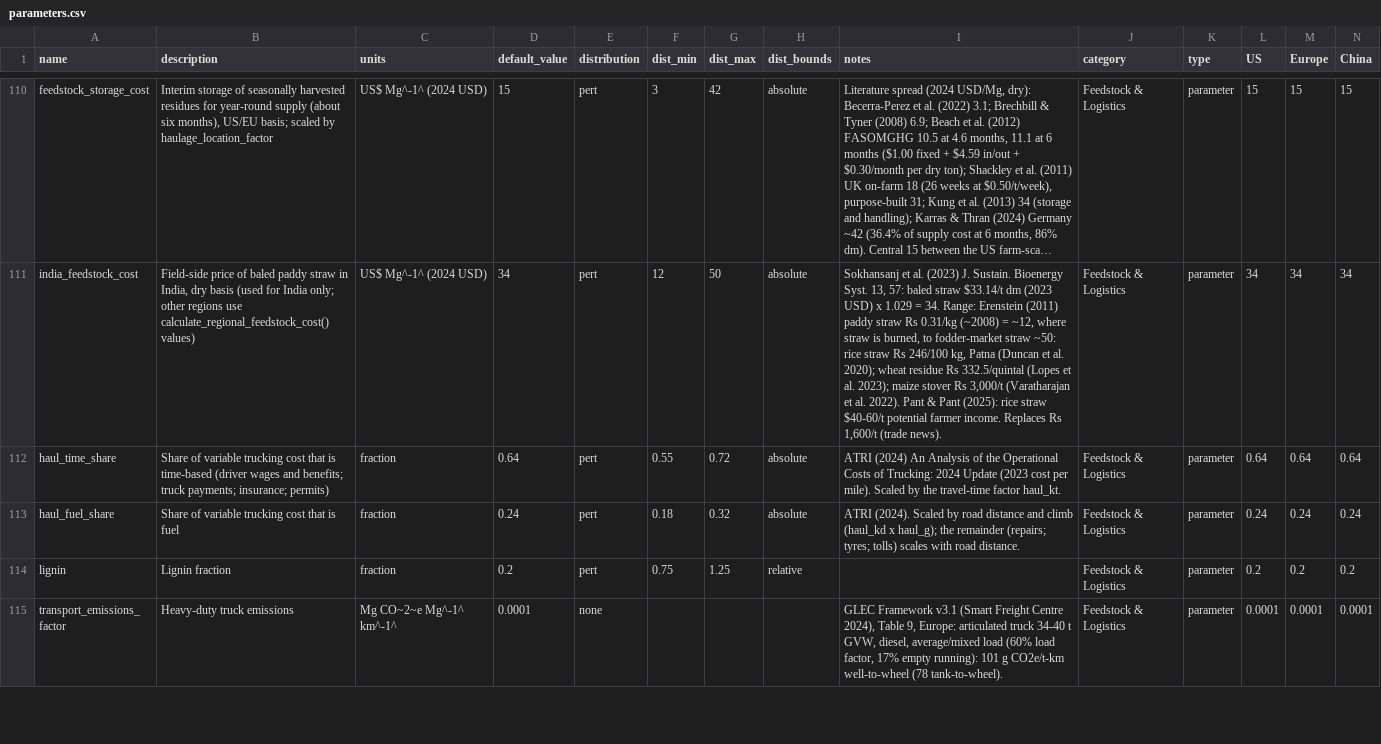
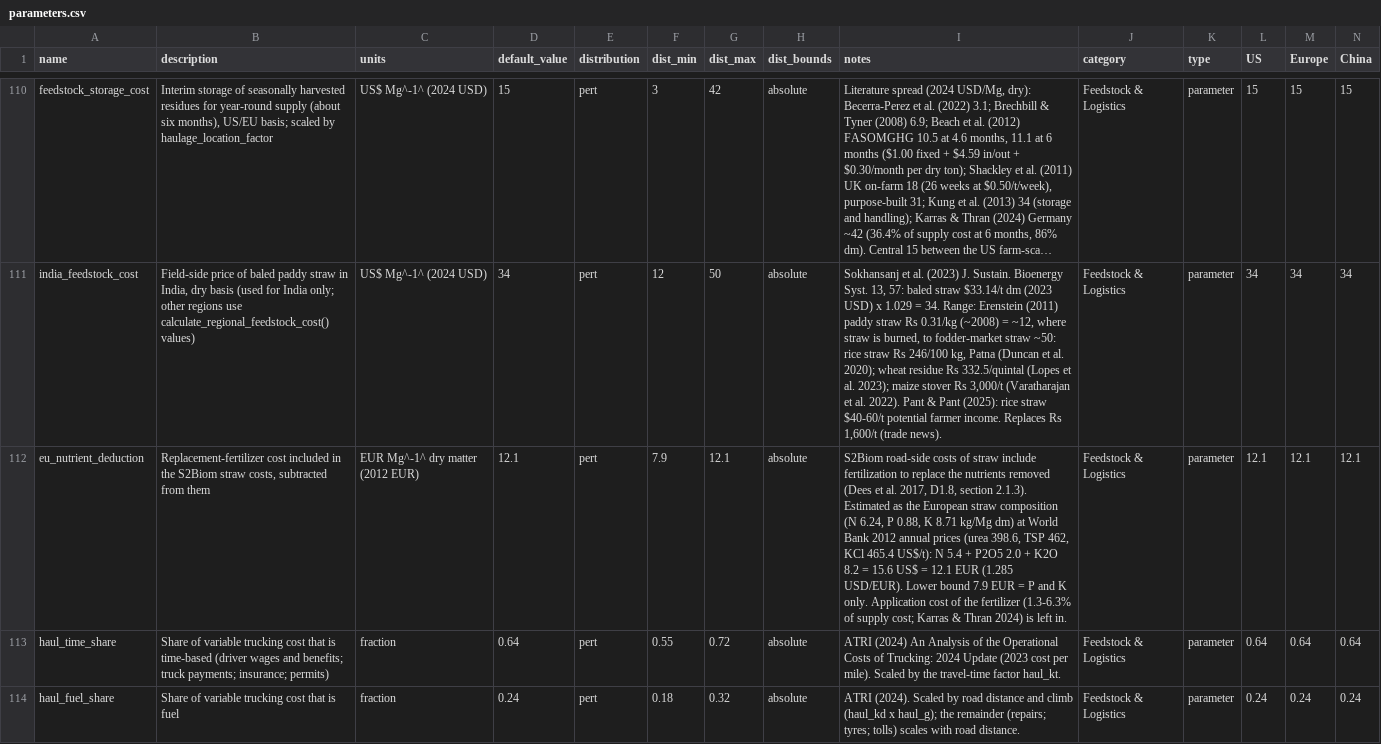
Before and after one commit to domwoolf/Biochar_AG, a CSV file: BiocharAG/inst/extdata/parameters.csv, drawn as a sheet; only a part is shown, gaps mark what is left out; the shorter side is filled out with more unchanged rows; long unchanged cells end in …; rows hold the shown columns only; the diff names each change by its address in the sheet, - before the commit and + after, or states it on an @@ line.

```diff
--- a/BiocharAG/inst/extdata/parameters.csv
+++ b/BiocharAG/inst/extdata/parameters.csv
+row 112: eu_nutrient_deduction | Replacement-fertilizer cost included in the S2Biom straw costs, subtracted from them | EUR Mg^-1^ dry matter (2012 EUR) | 12.1 | pert | 7.9 | 12.1 | absolute | S2Biom road-side costs of straw include fertilization to replace the nutrients removed (Dees et al. 2017, D1.8, section 2.1.3). Estimated as the European straw composition (N 6.24, P 0.88, K 8.71 kg/Mg dm) at World Bank 2012 annual prices (urea 398.6, TSP 462, KCl 465.4 US$/t): N 5.4 + P2O5 2.0 + K2O 8.2 = 15.6 US$ = 12.1 EUR (1.285 USD/EUR). Lower bound 7.9 EUR = P and K only. Application cost of the fertilizer (1.3-6.3% of supply cost; Karras & Thran 2024) is left in. | Feedstock & Logistics | parameter | 12.1 | 12.1 | 12.1
```
Also changed, not shown: 2 other files.
